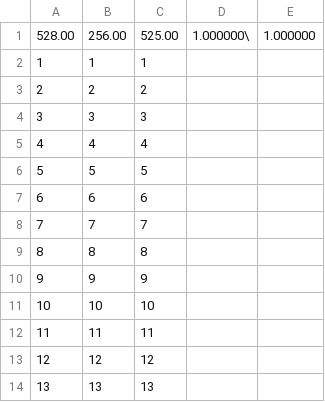
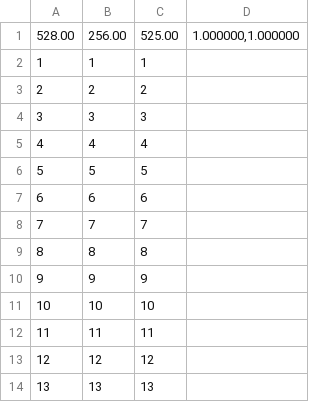
Before and after one commit to MKGames/software_engineering2017, a CSV file: A_06_Viktor_Naychev.csv, drawn as a sheet; only a part is shown; removed rows and columns are numbered as before the commit, all else as after; the diff names each change by its address in the sheet, - before the commit and + after, or states it on an @@ line.

```diff
--- a/A_06_Viktor_Naychev.csv
+++ b/A_06_Viktor_Naychev.csv
-column D, row 1: 1.000000\
-column E, row 1: 1.000000
+column D, row 1: 1.000000,1.000000
```
Also changed, not shown: 1 other file.
